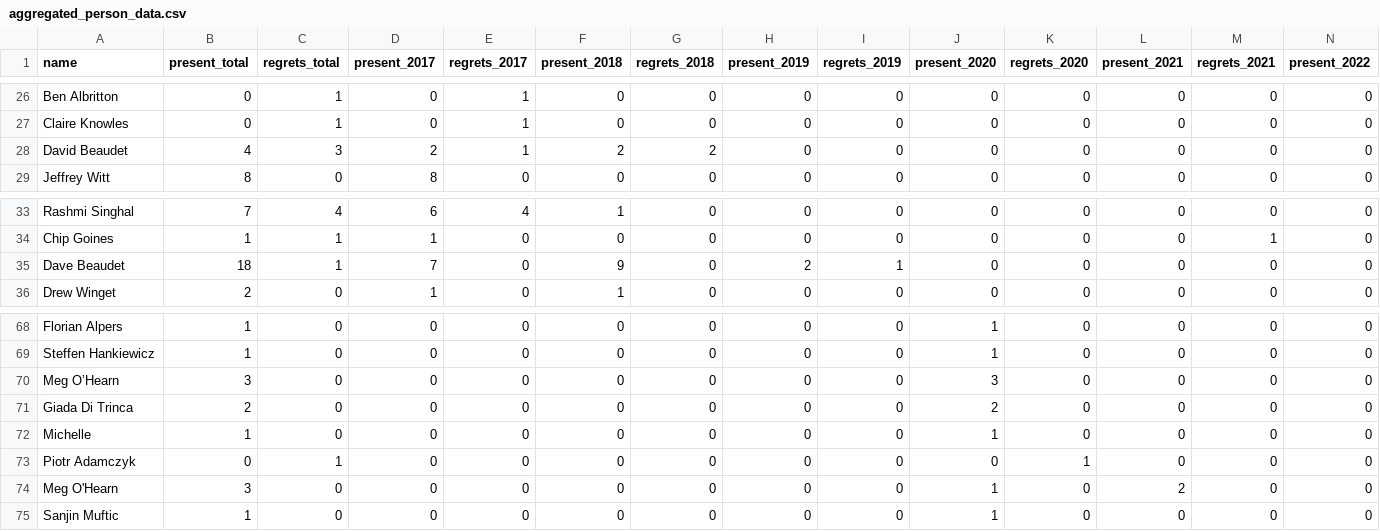
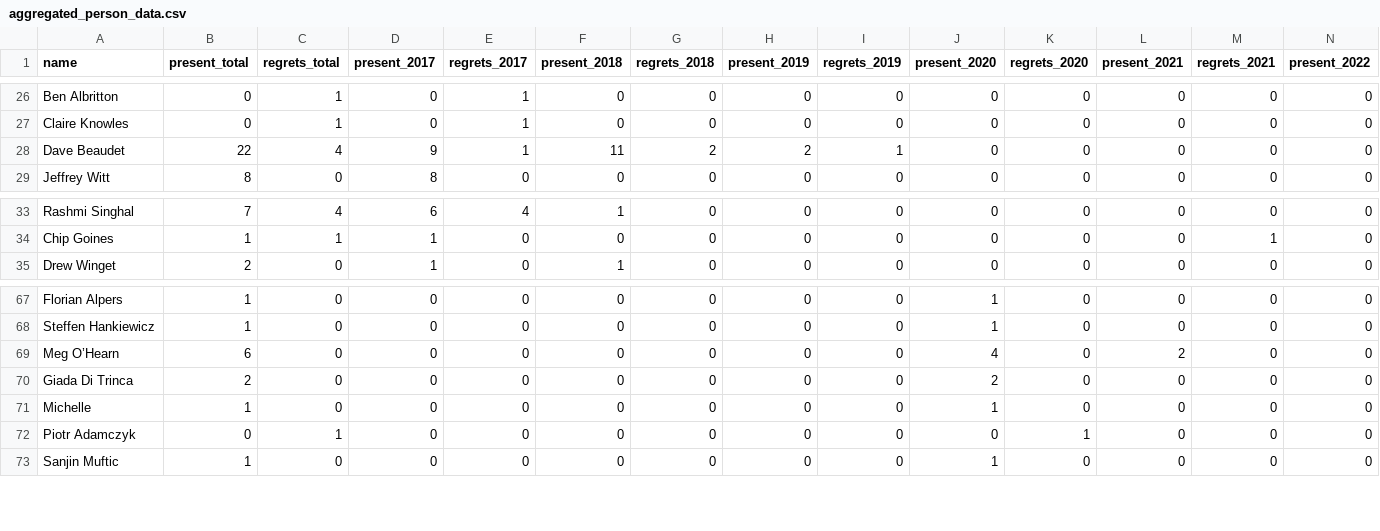
Before and after one commit to julsraemy/loud-socialfabrics, a CSV file: 01_consensus-advocacy/meeting-minutes/tsg_data/aggregated_person_data.csv, drawn as a sheet; only a part is shown, gaps mark what is left out; removed rows and columns are numbered as before the commit, all else as after; rows hold the shown columns only; the diff names each change by its address in the sheet, - before the commit and + after, or states it on an @@ line.

```diff
--- a/01_consensus-advocacy/meeting-minutes/tsg_data/aggregated_person_data.csv
+++ b/01_consensus-advocacy/meeting-minutes/tsg_data/aggregated_person_data.csv
-A28 (name): David Beaudet
+A28 (name): Dave Beaudet
-B28 (present_total): 4
+B28 (present_total): 22
-C28 (regrets_total): 3
+C28 (regrets_total): 4
-D28 (present_2017): 2
+D28 (present_2017): 9
-F28 (present_2018): 2
+F28 (present_2018): 11
-H28 (present_2019): 0
+H28 (present_2019): 2
-I28 (regrets_2019): 0
+I28 (regrets_2019): 1
-row 35: Dave Beaudet | 18 | 1 | 7 | 0 | 9 | 0 | 2 | 1 | 0 | 0 | 0 | 0 | 0
-B69 (present_total): 3
+B69 (present_total): 6
-J69 (present_2020): 3
+J69 (present_2020): 4
-L69 (present_2021): 0
+L69 (present_2021): 2
-row 74: Meg O'Hearn | 3 | 0 | 0 | 0 | 0 | 0 | 0 | 0 | 1 | 0 | 2 | 0 | 0
```
Also changed, not shown: 01_consensus-advocacy/meeting-minutes/amended_linked-art_meetings.csv, 01_consensus-advocacy/meeting-minutes/la_data/aggregated_person_data.csv, 5 other files.
